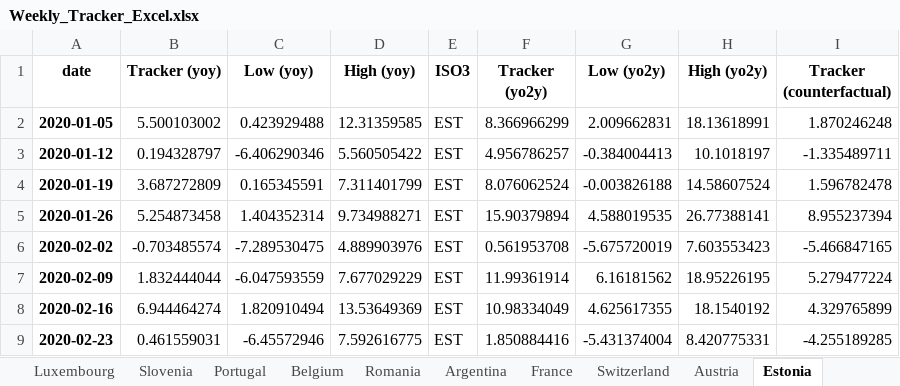
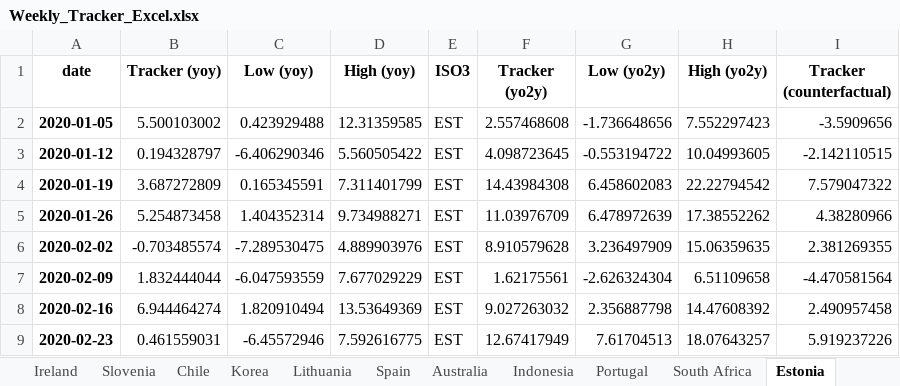
Before and after one commit to NicolasWoloszko/OECD-Weekly-Tracker, an Excel workbook: Data/Weekly_Tracker_Excel.xlsx, sheet Estonia, drawn as a sheet; only a part is shown; values as stored, in another font and other column widths than the file's, no borders; the diff covers the shown part only; the diff names each change by its address in the sheet, - before the commit and + after, or states it on an @@ line.

```diff
--- a/Data/Weekly_Tracker_Excel.xlsx (sheet Estonia)
+++ b/Data/Weekly_Tracker_Excel.xlsx (sheet Estonia)
-F2 (Tracker (yo2y)): 8.366966299
+F2 (Tracker (yo2y)): 2.557468608
-G2 (Low (yo2y)): 2.009662831
+G2 (Low (yo2y)): -1.736648656
-H2 (High (yo2y)): 18.13618991
+H2 (High (yo2y)): 7.552297423
-I2 (Tracker (counterfactual)): 1.870246248
+I2 (Tracker (counterfactual)): -3.5909656
-F3 (Tracker (yo2y)): 4.956786257
+F3 (Tracker (yo2y)): 4.098723645
-G3 (Low (yo2y)): -0.384004413
+G3 (Low (yo2y)): -0.553194722
-H3 (High (yo2y)): 10.1018197
+H3 (High (yo2y)): 10.04993605
-I3 (Tracker (counterfactual)): -1.335489711
+I3 (Tracker (counterfactual)): -2.142110515
-F4 (Tracker (yo2y)): 8.076062524
+F4 (Tracker (yo2y)): 14.43984308
-G4 (Low (yo2y)): -0.003826188
+G4 (Low (yo2y)): 6.458602083
-H4 (High (yo2y)): 14.58607524
+H4 (High (yo2y)): 22.22794542
-I4 (Tracker (counterfactual)): 1.596782478
+I4 (Tracker (counterfactual)): 7.579047322
-F5 (Tracker (yo2y)): 15.90379894
+F5 (Tracker (yo2y)): 11.03976709
-G5 (Low (yo2y)): 4.588019535
+G5 (Low (yo2y)): 6.478972639
-H5 (High (yo2y)): 26.77388141
+H5 (High (yo2y)): 17.38552262
-I5 (Tracker (counterfactual)): 8.955237394
+I5 (Tracker (counterfactual)): 4.38280966
-F6 (Tracker (yo2y)): 0.561953708
+F6 (Tracker (yo2y)): 8.910579628
-G6 (Low (yo2y)): -5.675720019
+G6 (Low (yo2y)): 3.236497909
-H6 (High (yo2y)): 7.603553423
+H6 (High (yo2y)): 15.06359635
-I6 (Tracker (counterfactual)): -5.466847165
+I6 (Tracker (counterfactual)): 2.381269355
-F7 (Tracker (yo2y)): 11.99361914
+F7 (Tracker (yo2y)): 1.62175561
-G7 (Low (yo2y)): 6.16181562
+G7 (Low (yo2y)): -2.626324304
-H7 (High (yo2y)): 18.95226195
+H7 (High (yo2y)): 6.51109658
-I7 (Tracker (counterfactual)): 5.279477224
+I7 (Tracker (counterfactual)): -4.470581564
-F8 (Tracker (yo2y)): 10.98334049
+F8 (Tracker (yo2y)): 9.027263032
-G8 (Low (yo2y)): 4.625617355
+G8 (Low (yo2y)): 2.356887798
-H8 (High (yo2y)): 18.1540192
+H8 (High (yo2y)): 14.47608392
-I8 (Tracker (counterfactual)): 4.329765899
+I8 (Tracker (counterfactual)): 2.490957458
-F9 (Tracker (yo2y)): 1.850884416
+F9 (Tracker (yo2y)): 12.67417949
-G9 (Low (yo2y)): -5.431374004
+G9 (Low (yo2y)): 7.61704513
-H9 (High (yo2y)): 8.420775331
+H9 (High (yo2y)): 18.07643257
-I9 (Tracker (counterfactual)): -4.255189285
+I9 (Tracker (counterfactual)): 5.919237226
```
Also changed, not shown: 232 edited cells elsewhere in this sheet, sheet New Zealand, sheet Turkey, sheet Iceland, sheet India, sheet Lithuania, sheet Ireland, 38 more sheets, other sheet tabs, Data/quarter_on_quarter.xlsx, Data/quarter_on_quarter_Q1_2021.xlsx, 52 other files.
